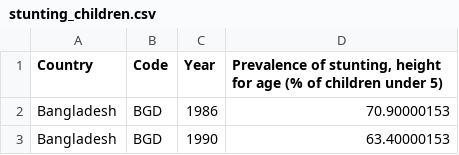
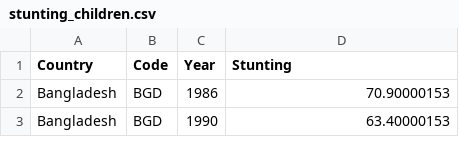
Before and after one commit to myintmyatthura/FIT3179-Assignment-2, a CSV file: stunting_children.csv, drawn as a sheet; only a part is shown.

Commit message:
Update stunting_children.csv

```diff
--- a/stunting_children.csv
+++ b/stunting_children.csv
@@ -1,2 +1,2 @@
-Country,Code,Year,"Prevalence of stunting, height for age (% of children under 5)"
+Country,Code,Year,Stunting
 Bangladesh,BGD,1986,70.90000153
```
